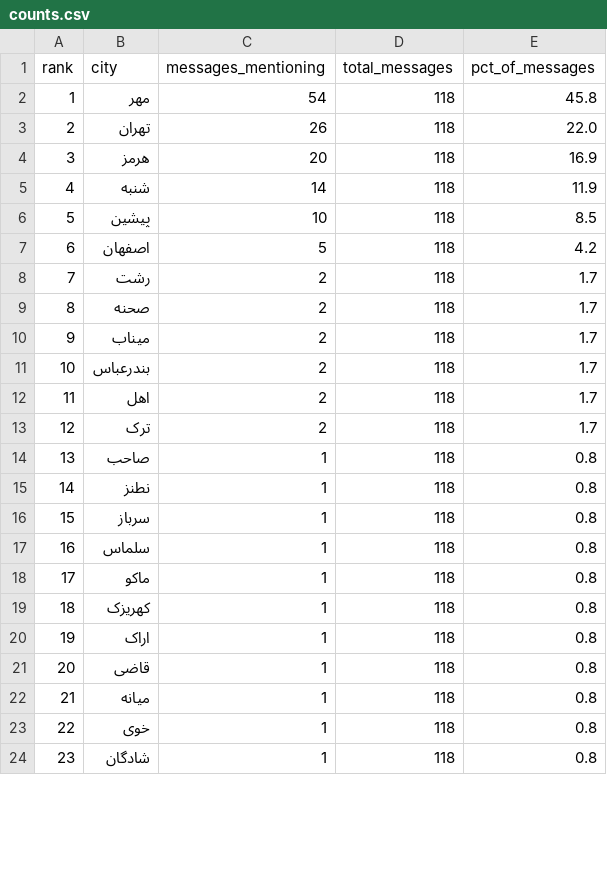
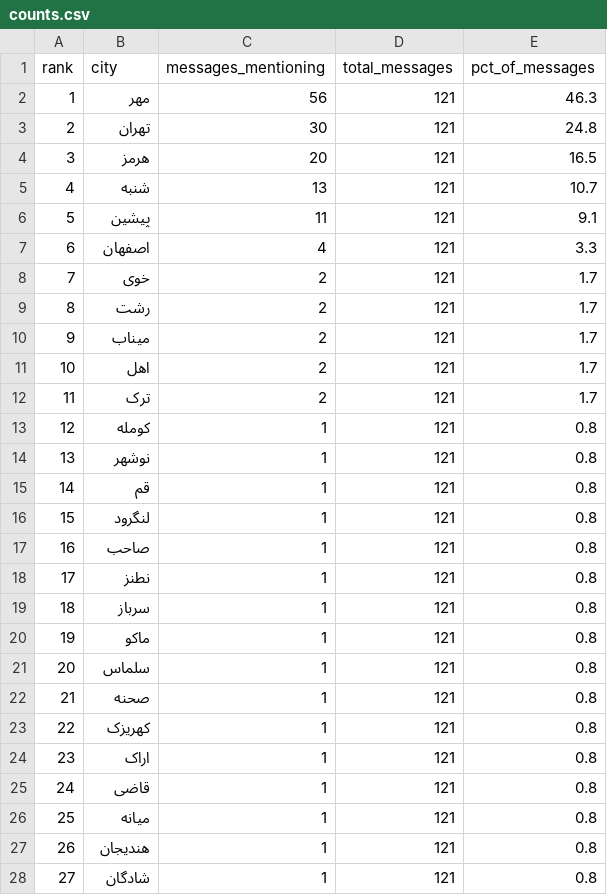
Before and after one commit to Baggiest/ZADAN, a CSV file: public/sample/counts.csv, drawn as a sheet; only a part is shown; removed rows and columns are numbered as before the commit, all else as after; the diff covers the shown part only; the diff names each change by its address in the sheet, - before the commit and + after, or states it on an @@ line.

```diff
--- a/public/sample/counts.csv
+++ b/public/sample/counts.csv
-C2 (messages_mentioning): 54
+C2 (messages_mentioning): 56
-D2:D7 (total_messages): 118
+D2:D7 (total_messages): 121
-E2 (pct_of_messages): 45.8
+E2 (pct_of_messages): 46.3
-C3 (messages_mentioning): 26
+C3 (messages_mentioning): 30
-E3 (pct_of_messages): 22.0
+E3 (pct_of_messages): 24.8
-E4 (pct_of_messages): 16.9
+E4 (pct_of_messages): 16.5
-C5 (messages_mentioning): 14
+C5 (messages_mentioning): 13
-E5 (pct_of_messages): 11.9
+E5 (pct_of_messages): 10.7
-C6 (messages_mentioning): 10
+C6 (messages_mentioning): 11
-E6 (pct_of_messages): 8.5
+E6 (pct_of_messages): 9.1
-C7 (messages_mentioning): 5
+C7 (messages_mentioning): 4
-E7 (pct_of_messages): 4.2
+E7 (pct_of_messages): 3.3
+row 8: 7 | خوی | 2 | 121 | 1.7
@@ column A (rank) renumbered between rows 9 and 60 @@
-D9 (total_messages): 118
+D9 (total_messages): 121
-row 9: 8 | صحنه | 2 | 118 | 1.7
-D10 (total_messages): 118
+D10 (total_messages): 121
-row 11: 10 | بندرعباس | 2 | 118 | 1.7
-D11:D12 (total_messages): 118
+D11:D12 (total_messages): 121
+row 13: 12 | کومله | 1 | 121 | 0.8
+row 14: 13 | نوشهر | 1 | 121 | 0.8
+row 15: 14 | قم | 1 | 121 | 0.8
+row 16: 15 | لنگرود | 1 | 121 | 0.8
-D17:D19 (total_messages): 118
+D17:D19 (total_messages): 121
-row 17: 16 | سلماس | 1 | 118 | 0.8
-D20 (total_messages): 118
+D20 (total_messages): 121
+row 21: 20 | سلماس | 1 | 121 | 0.8
+row 22: 21 | صحنه | 1 | 121 | 0.8
-D23:D28 (total_messages): 118
+D23:D28 (total_messages): 121
-B27 (city): خوی
+B27 (city): هندیجان
```
Also changed, not shown: 3 added rows, 6 removed rows and 35 edited cells elsewhere in this file, public/sample/counts-48h.csv, public/sample/counts-72h.csv, 2 other files.
